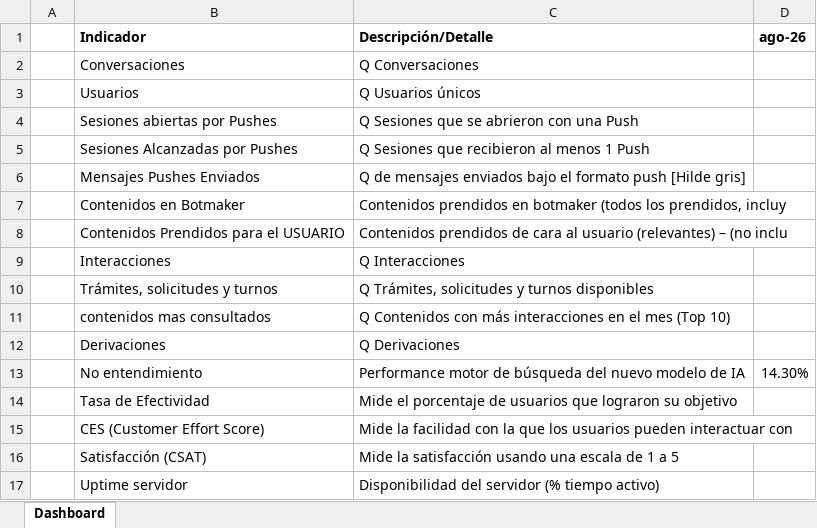
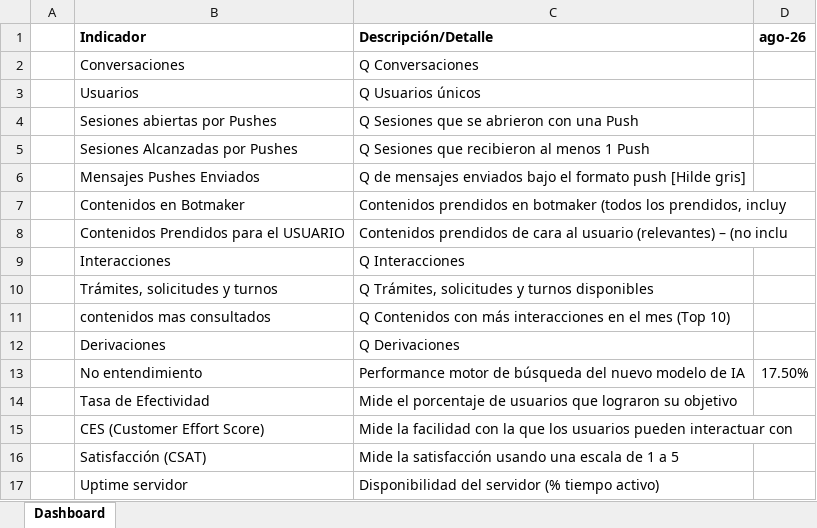
Before and after one commit to EdVeralli/Metricas_Boti_Mensual, an Excel workbook: No_Entendidos/output/no_entendimiento_agosto_2026.xlsx, sheet Dashboard, drawn as a sheet; values as stored, in another font and other column widths than the file's, no borders; the diff names each change by its address in the sheet, - before the commit and + after, or states it on an @@ line.

```diff
--- a/No_Entendidos/output/no_entendimiento_agosto_2026.xlsx (sheet Dashboard)
+++ b/No_Entendidos/output/no_entendimiento_agosto_2026.xlsx (sheet Dashboard)
-D13 (ago-26): 14.30%
+D13 (ago-26): 17.50%
```
Also changed, not shown: No_Entendidos/output/no_entendimiento_detalle_agosto_2026.xlsx, 57 other files.
